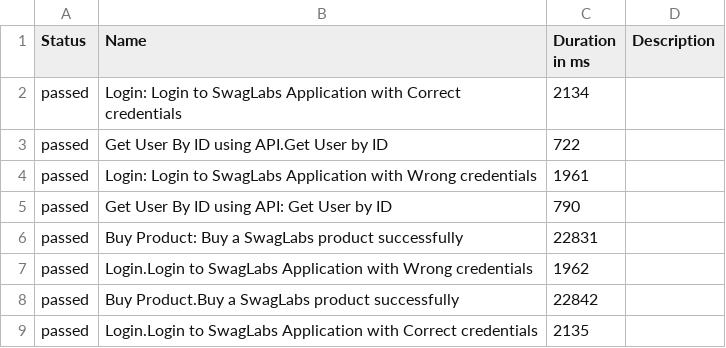
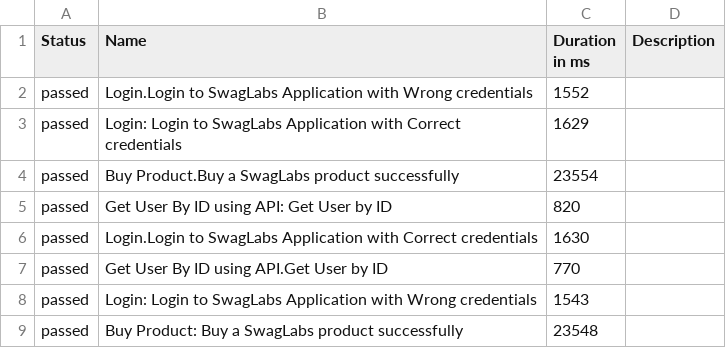
Before and after one commit to kapij89/playwright, a CSV file: data/suites.csv, drawn as a sheet.

```diff
--- a/data/suites.csv
+++ b/data/suites.csv
@@ -1,9 +1,9 @@
 "Status","Name","Duration in ms","Description"
-"passed","Login: Login to SwagLabs Application with Correct credentials","2134",""
-"passed","Get User By ID using API.Get User by ID","722",""
-"passed","Login: Login to SwagLabs Application with Wrong credentials","1961",""
-"passed","Get User By ID using API: Get User by ID","790",""
-"passed","Buy Product: Buy a SwagLabs product successfully","22831",""
-"passed","Login.Login to SwagLabs Application with Wrong credentials","1962",""
-"passed","Buy Product.Buy a SwagLabs product successfully","22842",""
-"passed","Login.Login to SwagLabs Application with Correct credentials","2135",""
+"passed","Login.Login to SwagLabs Application with Wrong credentials","1552",""
+"passed","Login: Login to SwagLabs Application with Correct credentials","1629",""
+"passed","Buy Product.Buy a SwagLabs product successfully","23554",""
+"passed","Get User By ID using API: Get User by ID","820",""
+"passed","Login.Login to SwagLabs Application with Correct credentials","1630",""
+"passed","Get User By ID using API.Get User by ID","770",""
+"passed","Login: Login to SwagLabs Application with Wrong credentials","1543",""
+"passed","Buy Product: Buy a SwagLabs product successfully","23548",""
```
Also changed, not shown: data/behaviors.csv, 33 other files.
